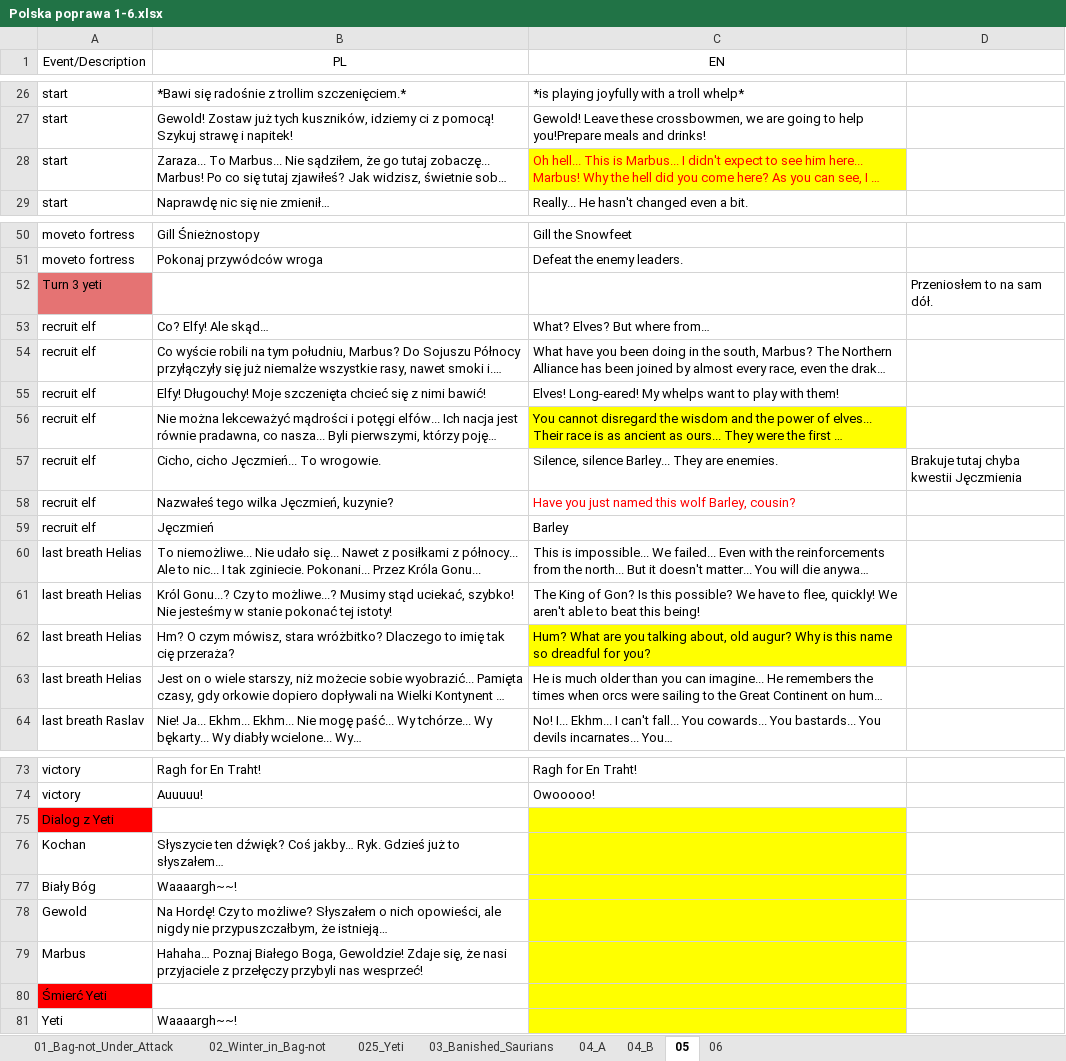
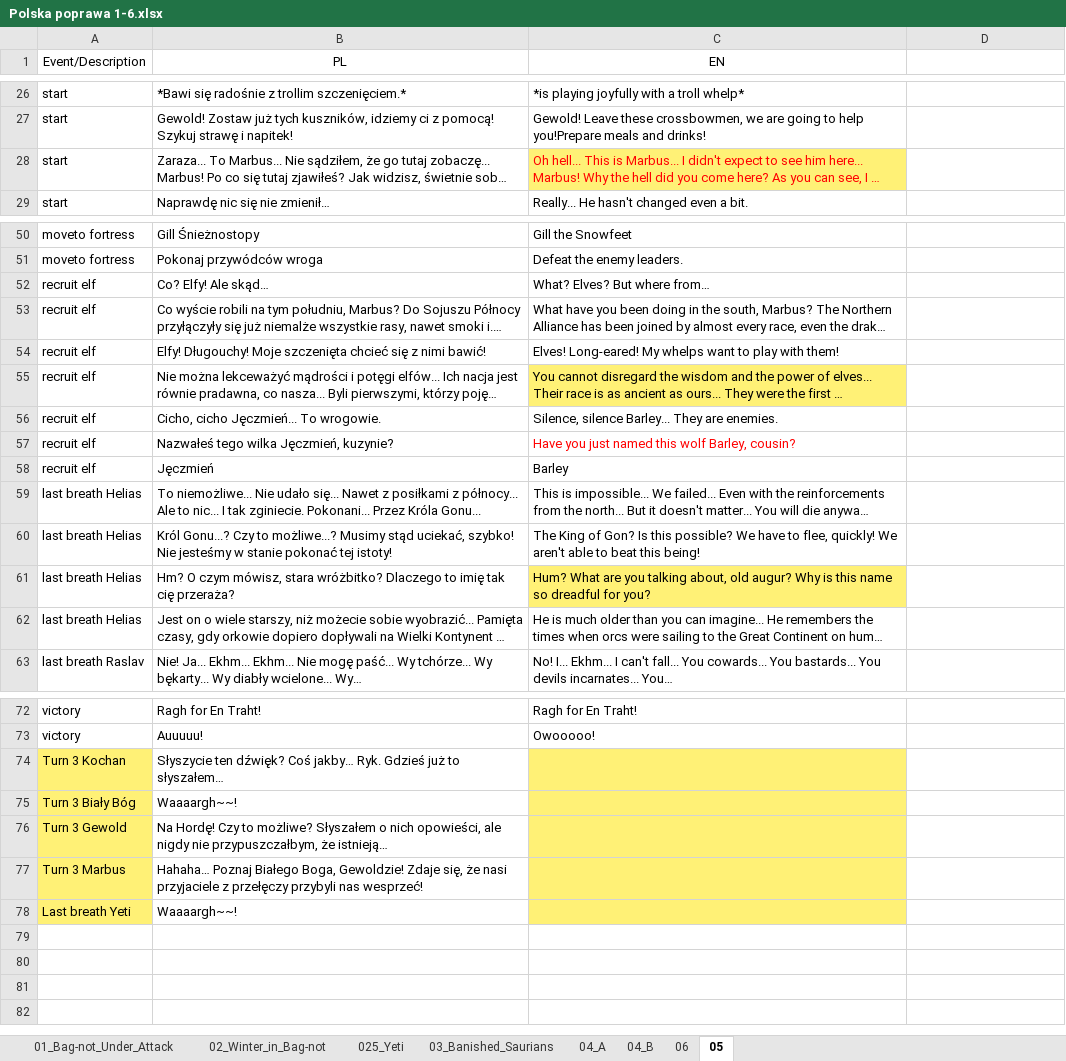
Before and after one commit to dyedmagenta/Marbuss_Escape, an Excel workbook: storyboard and dialogues/Tłumaczenia Wydry/Polska poprawa 1-6.xlsx, sheet 05, drawn as a sheet; only a part is shown, gaps mark what is left out; long unchanged cells end in …; values as stored, in another font and other column widths than the file's, no borders; removed rows and columns are numbered as before the commit, all else as after; the diff covers the shown part only; the diff names each change by its address in the sheet, - before the commit and + after, or states it on an @@ line.

Commit message:
Poprawki do poprawy dialogów

```diff
--- a/storyboard and dialogues/Tłumaczenia Wydry/Polska poprawa 1-6.xlsx (sheet 05)
+++ b/storyboard and dialogues/Tłumaczenia Wydry/Polska poprawa 1-6.xlsx (sheet 05)
@@ sheet tab order changed: 01_Bag-not_Under_Attack | 02_Winter_in_Bag-not | 025_Yeti | 03_Banished_Saurians | 04_A | 04_B | 06 | 05 @@
-C28 fill: #FFFF00
+C28 fill: #FFF176
-row 52: Turn 3 yeti |  |  | Przeniosłem to na sam dół.
-C55 fill: #FFFF00
+C55 fill: #FFF176
-D56: Brakuje tutaj chyba kwestii Jęczmienia
+D56: (empty)
-C61 fill: #FFFF00
+C61 fill: #FFF176
-row 75: Dialog z Yeti
-A74 (Event/Description): Kochan
+A74 (Event/Description): Turn 3 Kochan
-A74:A77 fill: none
+A74:A77 fill: #FFF176
-C74:C77 fill: #FFFF00
+C74:C77 fill: #FFF176
-A75 (Event/Description): Biały Bóg
+A75 (Event/Description): Turn 3 Biały Bóg
-A76 (Event/Description): Gewold
+A76 (Event/Description): Turn 3 Gewold
-A77 (Event/Description): Marbus
+A77 (Event/Description): Turn 3 Marbus
-row 80: Śmierć Yeti
-A78 (Event/Description): Yeti
+A78 (Event/Description): Last breath Yeti
-A78 fill: none
+A78 fill: #FFF176
-C78 fill: #FFFF00
+C78 fill: #FFF176
```
Also changed, not shown: cell formats elsewhere in this sheet, sheet 025_Yeti, sheet 02_Winter_in_Bag-not, sheet 04_A, sheet 03_Banished_Saurians, sheet 06, sheet 01_Bag-not_Under_Attack, 1 more sheet.
